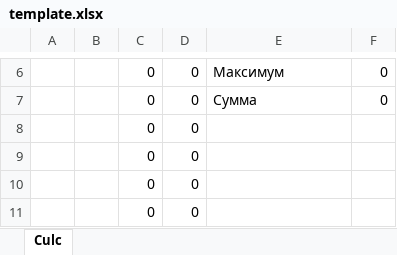
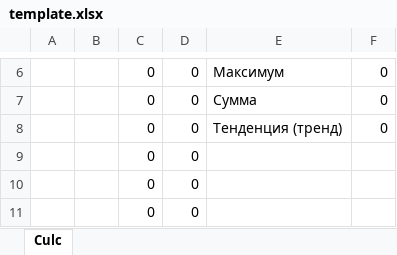
Before and after one commit to okis-okis/ModernMethodOfInformationProcessing, an Excel workbook: src/main/resources/static/template.xlsx, sheet Culc, drawn as a sheet; only a part is shown, gaps mark what is left out; values as stored, in another font and other column widths than the file's, no borders; charts and pictures not drawn; the diff names each change by its address in the sheet, - before the commit and + after, or states it on an @@ line.

```diff
--- a/src/main/resources/static/template.xlsx (sheet Culc)
+++ b/src/main/resources/static/template.xlsx (sheet Culc)
-E8: (empty)
+E8: Тенденция (тренд)
-F8: (empty)
+F8: 0
```
Also changed, not shown: charts or pictures, 20 other files.
